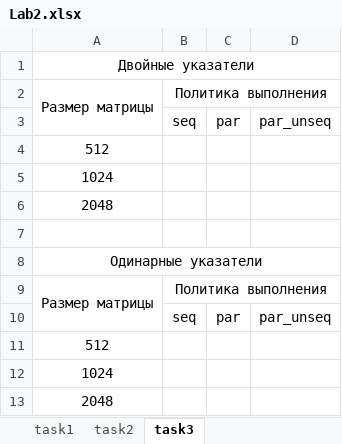
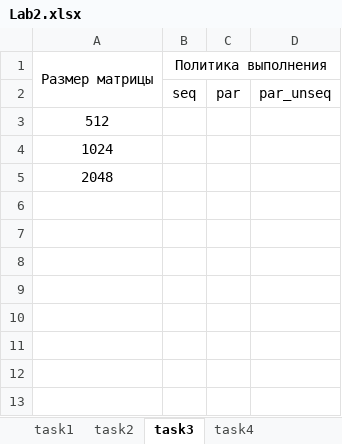
Before and after one commit to aktivgo-parallel-programming/lab_2, an Excel workbook: Lab2.xlsx, sheet task3, drawn as a sheet; values as stored, in another font and other column widths than the file's, no borders; the diff names each change by its address in the sheet, - before the commit and + after, or states it on an @@ line.

Commit message:
complete task 3 and 4

```diff
--- a/Lab2.xlsx (sheet task3)
+++ b/Lab2.xlsx (sheet task3)
+sheet tab: task4
-row 1: Двойные указатели
-row 2: Размер матрицы | Политика выполнения
-row 3:  | seq | par | par_unseq
-row 4: 512
-row 5: 1024
-row 6: 2048
-row 7: (empty)
-row 8: Одинарные указатели
```
Also changed, not shown: 6 other files.
